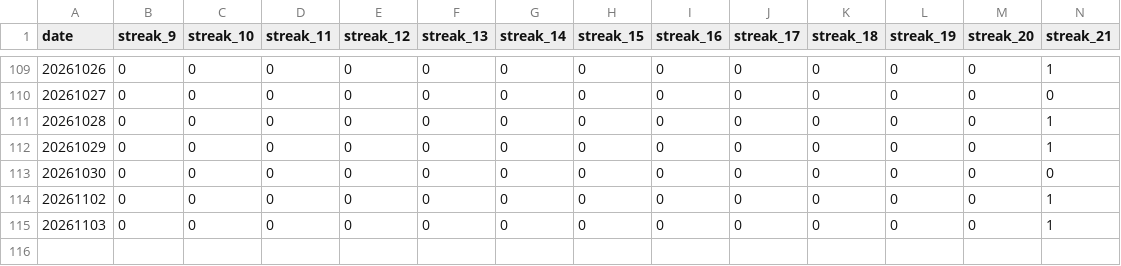
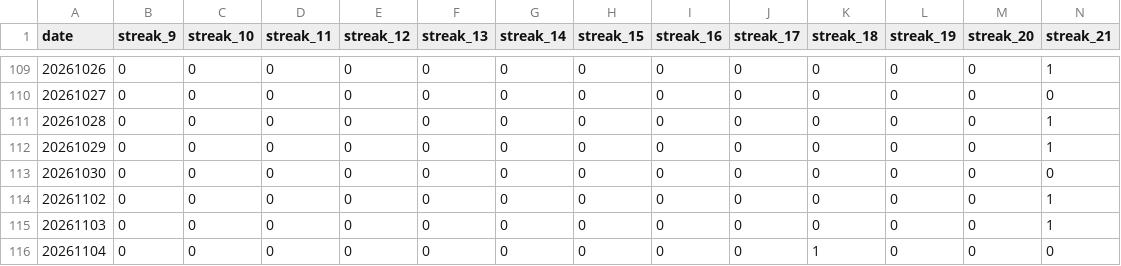
Before and after one commit to dgonzalez13/esports-tracker-full, a CSV file: eadriatic/output/daily_streak_summary.csv, drawn as a sheet; only a part is shown, gaps mark what is left out; rows hold the shown columns only; the diff names each change by its address in the sheet, - before the commit and + after, or states it on an @@ line.

```diff
--- a/eadriatic/output/daily_streak_summary.csv
+++ b/eadriatic/output/daily_streak_summary.csv
+row 116: 20261104 | 0 | 0 | 0 | 0 | 0 | 0 | 0 | 0 | 0 | 1 | 0 | 0 | 0
```
Also changed, not shown: eadriatic/output/daily_streaks.csv, eadriatic/output/draw_records_highest.csv, 9 other files.
